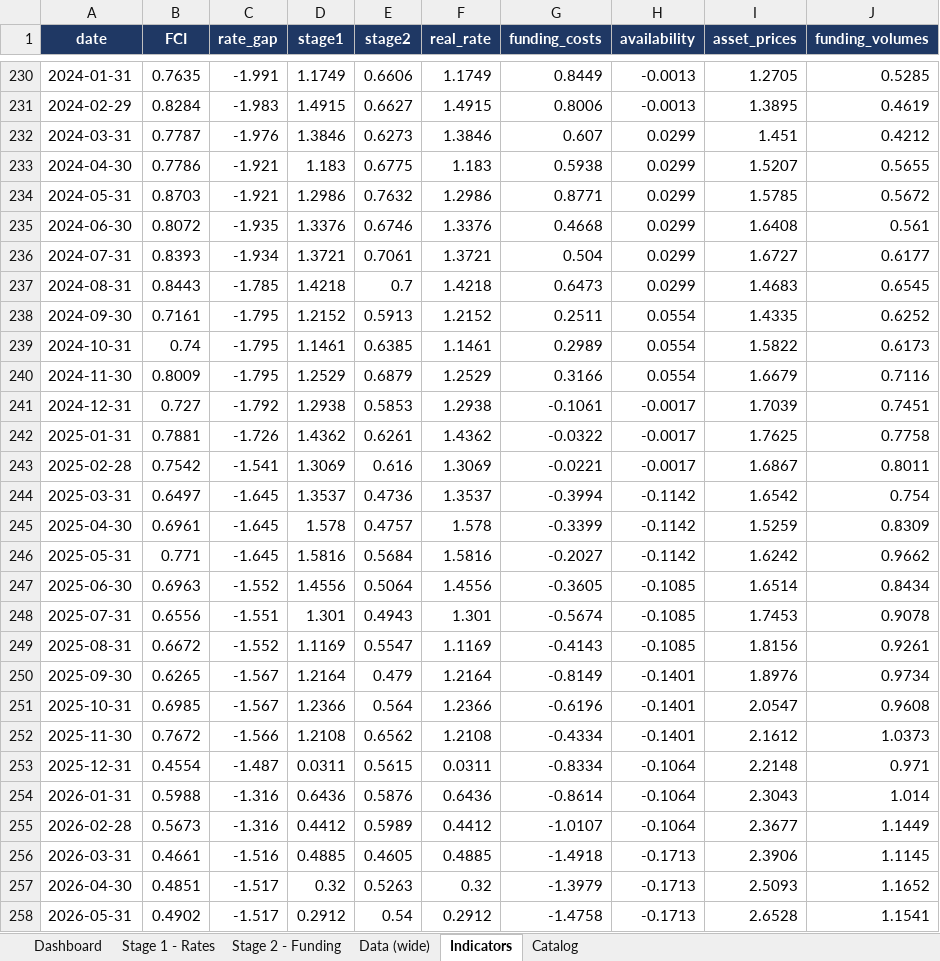
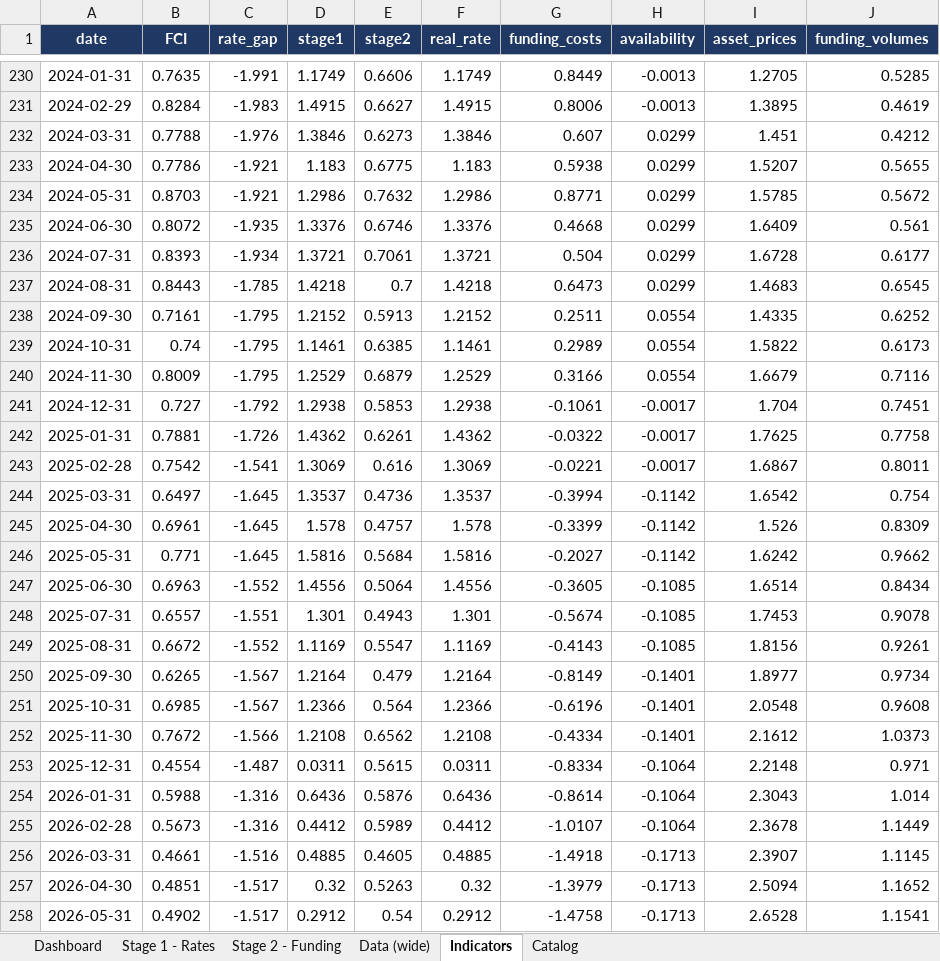
Before and after one commit to LY069/Japan-Financial-Condition-Tracker, an Excel workbook: Japan_FCI_Tracker.xlsx, sheet Indicators, drawn as a sheet; only a part is shown, gaps mark what is left out; values as stored, in another font and other column widths than the file's, no borders; the diff covers the shown part only; the diff names each change by its address in the sheet, - before the commit and + after, or states it on an @@ line.

```diff
--- a/Japan_FCI_Tracker.xlsx (sheet Indicators)
+++ b/Japan_FCI_Tracker.xlsx (sheet Indicators)
-B232 (FCI): 0.7787
+B232 (FCI): 0.7788
-I235 (asset_prices): 1.6408
+I235 (asset_prices): 1.6409
-I236 (asset_prices): 1.6727
+I236 (asset_prices): 1.6728
-I241 (asset_prices): 1.7039
+I241 (asset_prices): 1.704
-I245 (asset_prices): 1.5259
+I245 (asset_prices): 1.526
-B248 (FCI): 0.6556
+B248 (FCI): 0.6557
-I250 (asset_prices): 1.8976
+I250 (asset_prices): 1.8977
-I251 (asset_prices): 2.0547
+I251 (asset_prices): 2.0548
-I255 (asset_prices): 2.3677
+I255 (asset_prices): 2.3678
-I256 (asset_prices): 2.3906
+I256 (asset_prices): 2.3907
-I257 (asset_prices): 2.5093
+I257 (asset_prices): 2.5094
```
Also changed, not shown: 17 edited cells elsewhere in this sheet, sheet Stage 2 - Funding, sheet Data (wide), hidden cells, Japan_ML_Tracker.xlsx, 5 other files.
